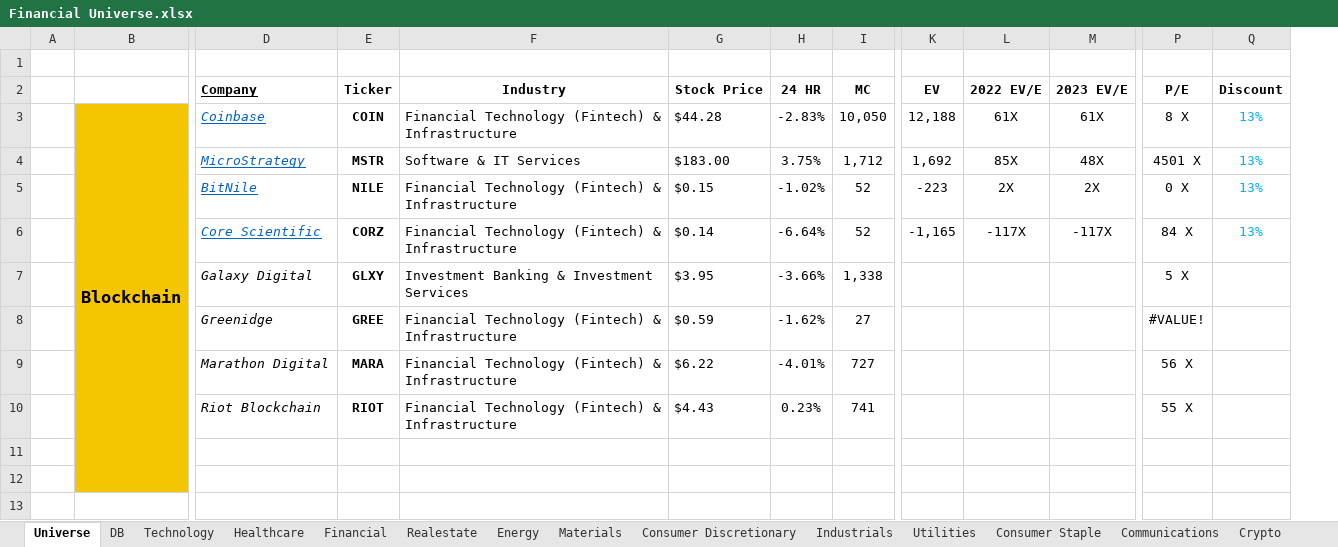
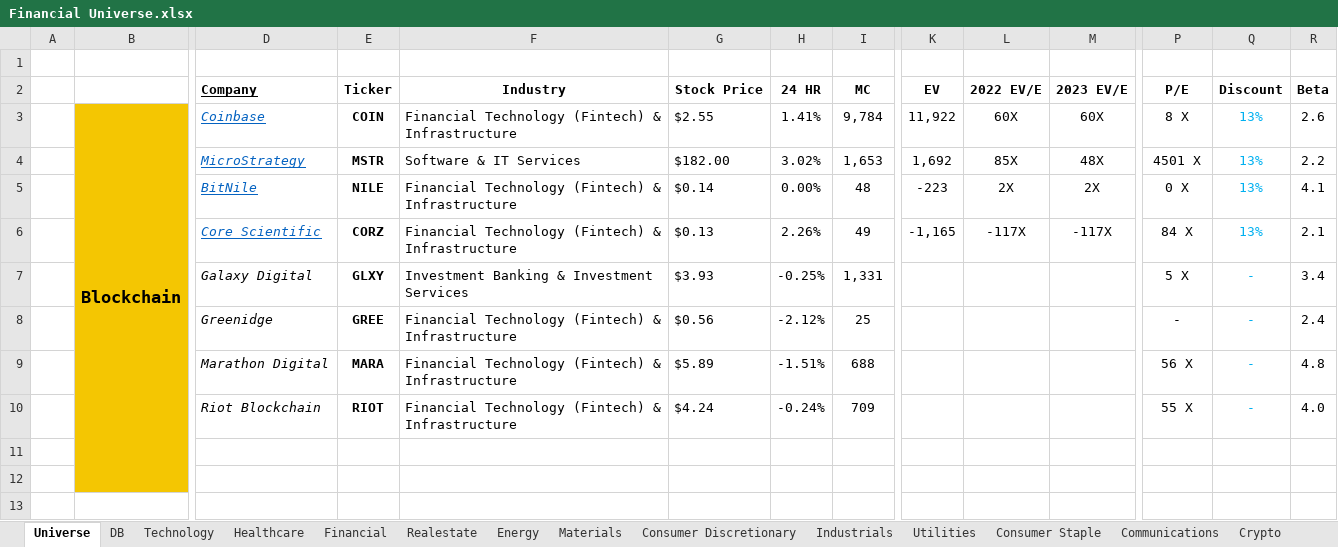
Before and after one commit to GraphiteOwl/finance, an Excel workbook: Finance Universe/Financial Universe.xlsx, sheet Universe, drawn as a sheet; only a part is shown, gaps mark what is left out; values as stored, in another font and other column widths than the file's, no borders; conditional formats and table styles not drawn; removed rows and columns are numbered as before the commit, all else as after; rows hold the shown columns only; the diff covers the shown part only; the diff names each change by its address in the sheet, - before the commit and + after, or states it on an @@ line.

```diff
--- a/Finance Universe/Financial Universe.xlsx (sheet Universe)
+++ b/Finance Universe/Financial Universe.xlsx (sheet Universe)
+column R (Beta), rows 3-7: 2.6 | 2.2 | 4.1 | 2.1 | 3.4; rows 9-10: 4.8 | 4.0
-G3 (Stock Price): $44.28
+G3 (Stock Price): $2.55
-H3 (24 HR): -2.83%
+H3 (24 HR): 1.41%
-I3 (MC): 10,050
+I3 (MC): 9,784
-K3 (EV): 12,188
+K3 (EV): 11,922
-L3 (2022 EV/E): 61X
+L3 (2022 EV/E): 60X
-M3 (2023 EV/E): 61X
+M3 (2023 EV/E): 60X
-G4 (Stock Price): $183.00
+G4 (Stock Price): $182.00
-H4 (24 HR): 3.75%
+H4 (24 HR): 3.02%
-I4 (MC): 1,712
+I4 (MC): 1,653
-G5 (Stock Price): $0.15
+G5 (Stock Price): $0.14
-H5 (24 HR): -1.02%
+H5 (24 HR): 0.00%
-I5 (MC): 52
+I5 (MC): 48
-G6 (Stock Price): $0.14
+G6 (Stock Price): $0.13
-H6 (24 HR): -6.64%
+H6 (24 HR): 2.26%
-I6 (MC): 52
+I6 (MC): 49
-G7 (Stock Price): $3.95
+G7 (Stock Price): $3.93
-H7 (24 HR): -3.66%
+H7 (24 HR): -0.25%
-I7 (MC): 1,338
+I7 (MC): 1,331
-Q7 (Discount): (empty)
+Q7 (Discount): -
-row 8:  |  | Greenidge | GREE | Financial Technology (Fintech) & Infrastructure | $0.59 | -1.62% | 27 |  |  |  | #VALUE!
+row 8:  |  | Greenidge | GREE | Financial Technology (Fintech) & Infrastructure | $0.56 | -2.12% | 25 |  |  |  | - | - | 2.4
-G9 (Stock Price): $6.22
+G9 (Stock Price): $5.89
-H9 (24 HR): -4.01%
+H9 (24 HR): -1.51%
-I9 (MC): 727
+I9 (MC): 688
-Q9:Q10 (Discount): (empty)
+Q9:Q10 (Discount): -
-G10 (Stock Price): $4.43
+G10 (Stock Price): $4.24
-H10 (24 HR): 0.23%
+H10 (24 HR): -0.24%
-I10 (MC): 741
+I10 (MC): 709
```
Also changed, not shown: 5 added rows, 5 removed rows and 73 edited cells elsewhere in this sheet, sheet DB, formulas that keep their value.
